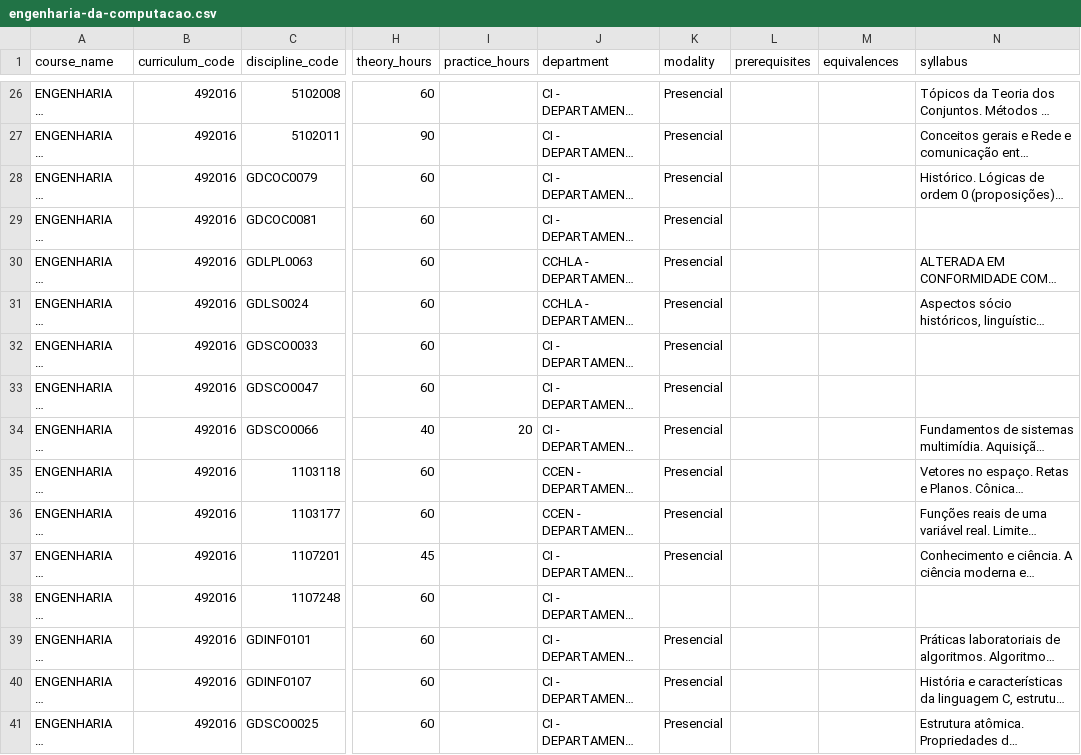
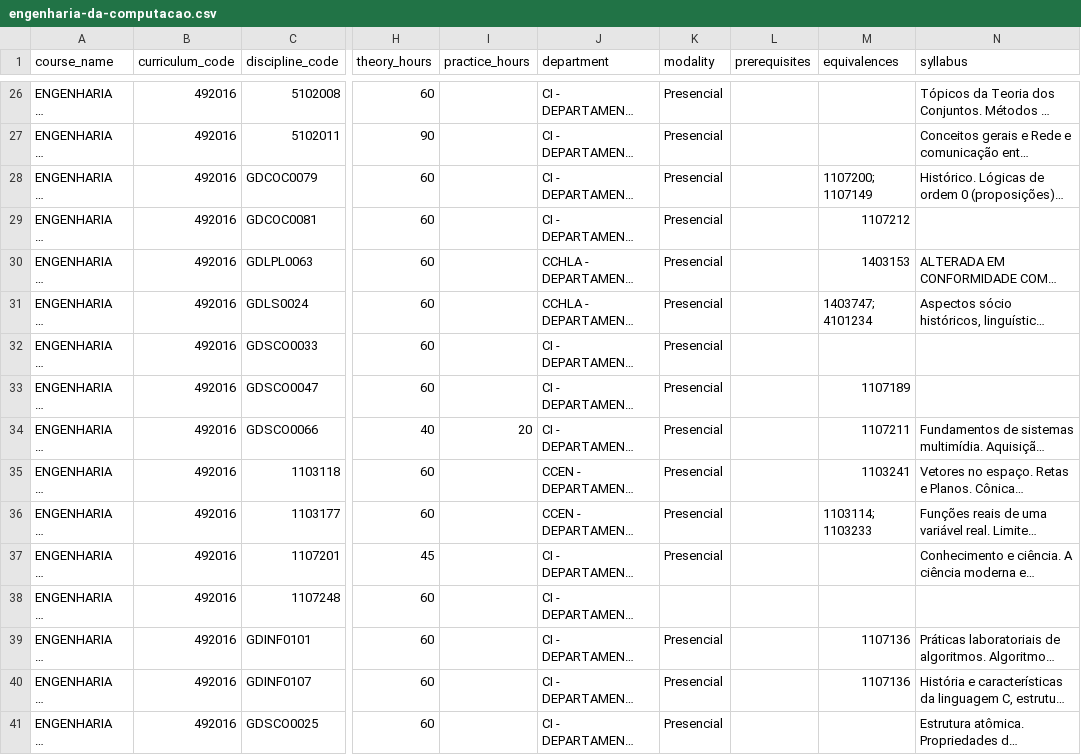
Before and after one commit to aquario-ufpb/aquario, a CSV file: content/aquario-curriculos/engenharia-da-computacao.csv, drawn as a sheet; only a part is shown, gaps mark what is left out; long unchanged cells end in …; the diff covers the shown part only; the diff names each change by its address in the sheet, - before the commit and + after, or states it on an @@ line.

```diff
--- a/content/aquario-curriculos/engenharia-da-computacao.csv
+++ b/content/aquario-curriculos/engenharia-da-computacao.csv
-M28 (equivalences): (empty)
+M28 (equivalences): 1107200; 1107149
-M29 (equivalences): (empty)
+M29 (equivalences): 1107212
-M30 (equivalences): (empty)
+M30 (equivalences): 1403153
-M31 (equivalences): (empty)
+M31 (equivalences): 1403747; 4101234
-M33 (equivalences): (empty)
+M33 (equivalences): 1107189
-M34 (equivalences): (empty)
+M34 (equivalences): 1107211
-M35 (equivalences): (empty)
+M35 (equivalences): 1103241
-M36 (equivalences): (empty)
+M36 (equivalences): 1103114; 1103233
-M39:M40 (equivalences): (empty)
+M39:M40 (equivalences): 1107136
```
Also changed, not shown: 47 edited cells elsewhere in this file, content/aquario-curriculos/ciencia-da-computacao.csv, content/aquario-curriculos/ciencia-de-dados-e-inteligencia-artificial.csv, 31 other files.
